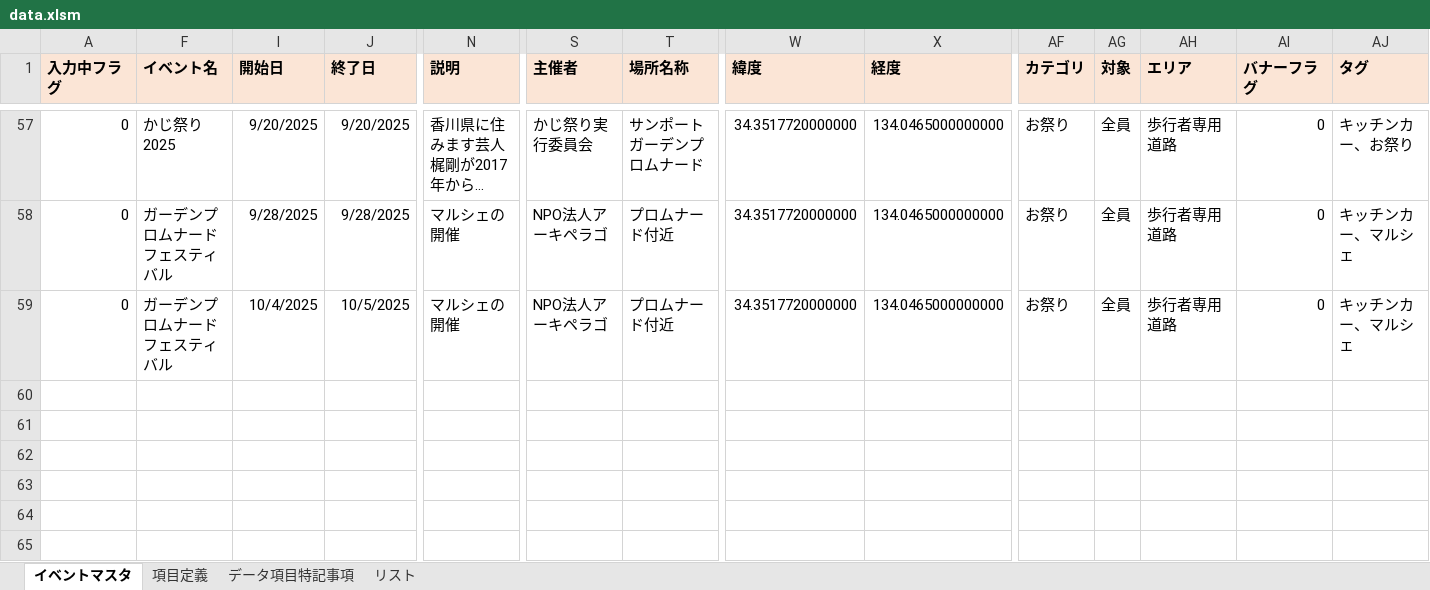
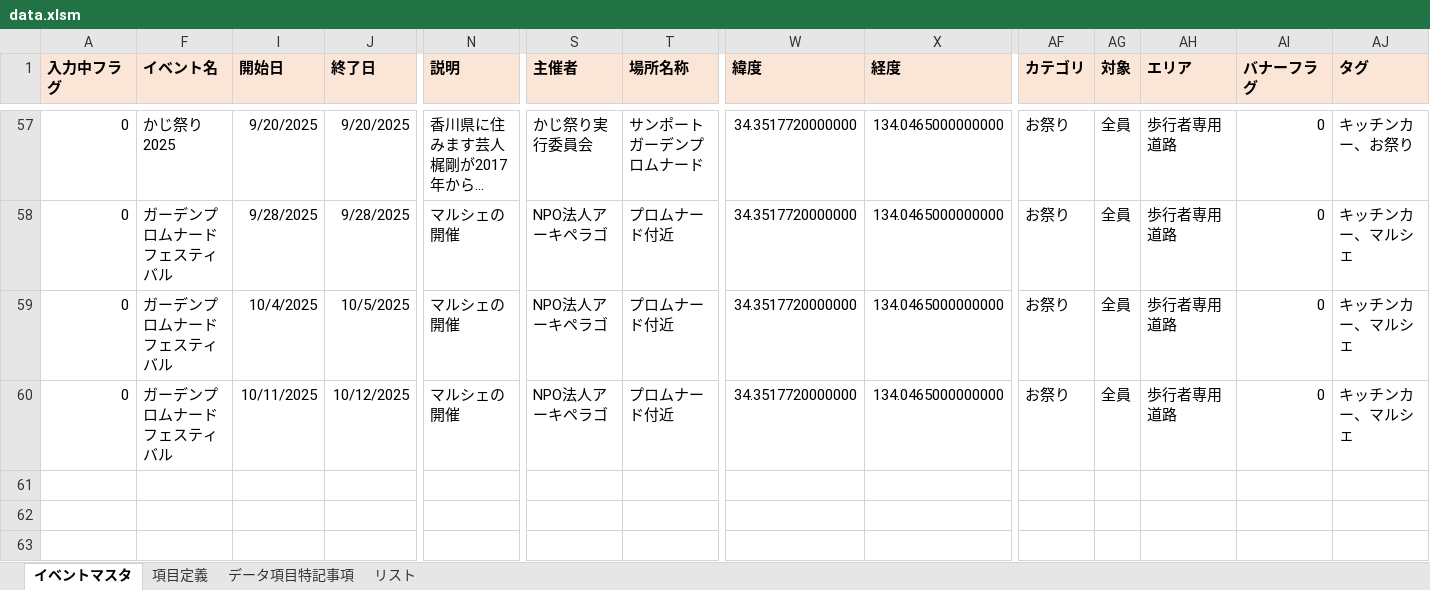
Before and after one commit to takamatsu-city/takamatsu-event-map, an Excel workbook: data.xlsm, sheet イベントマスタ, drawn as a sheet; only a part is shown, gaps mark what is left out; the shorter side is filled out with more unchanged rows; long unchanged cells end in …; values as stored, in another font and other column widths than the file's, no borders; conditional formats not drawn; rows hold the shown columns only; the diff names each change by its address in the sheet, - before the commit and + after, or states it on an @@ line.

Commit message:
イベントマスタデータを更新

```diff
--- a/data.xlsm (sheet イベントマスタ)
+++ b/data.xlsm (sheet イベントマスタ)
-row 60: (empty)
+row 60: 0 | ガーデンプロムナードフェスティバル | 10/11/2025 | 10/12/2025 | マルシェの開催 | NPO法人アーキペラゴ | プロムナード付近 | 34.3517720000000 | 134.0465000000000 | お祭り | 全員 | 歩行者専用道路 | 0 | キッチンカー、マルシェ
```
